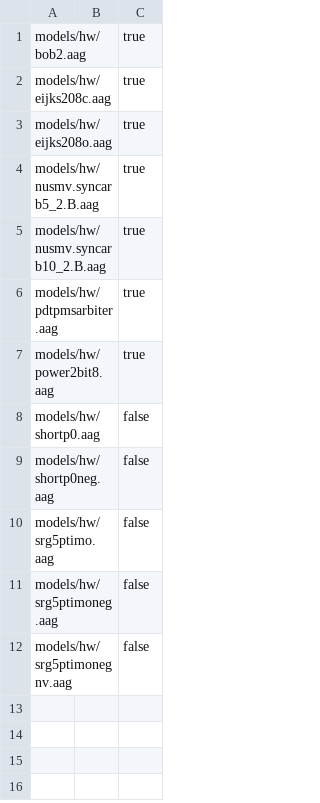
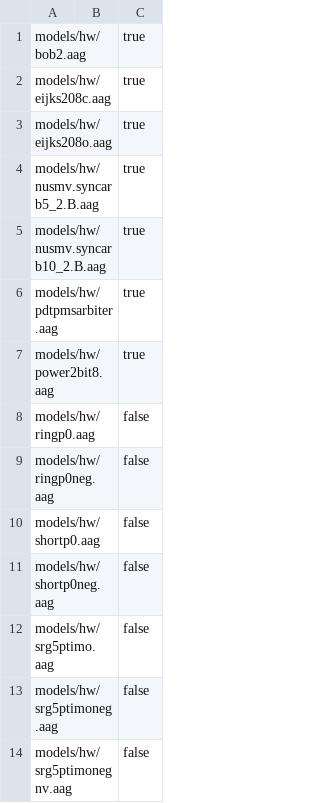
Before and after one commit to sallaigy/theta, a CSV file: benchmark/general/models-hw.csv, drawn as a sheet.

Commit message:
Added some hardware models

```diff
--- a/benchmark/general/models-hw.csv
+++ b/benchmark/general/models-hw.csv
@@ -7,2 +7,4 @@
 "models/hw/power2bit8.aag", "", "true"
+"models/hw/ringp0.aag", "", "false"
+"models/hw/ringp0neg.aag", "", "false"
 "models/hw/shortp0.aag", "", "false"
```
Also changed, not shown: 2 other files.
